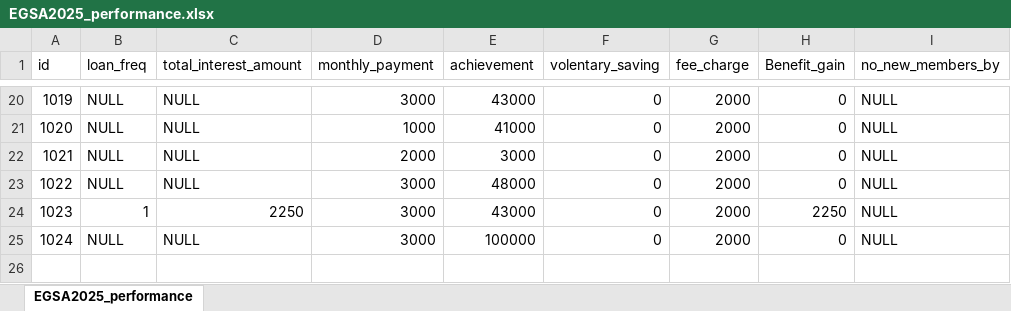
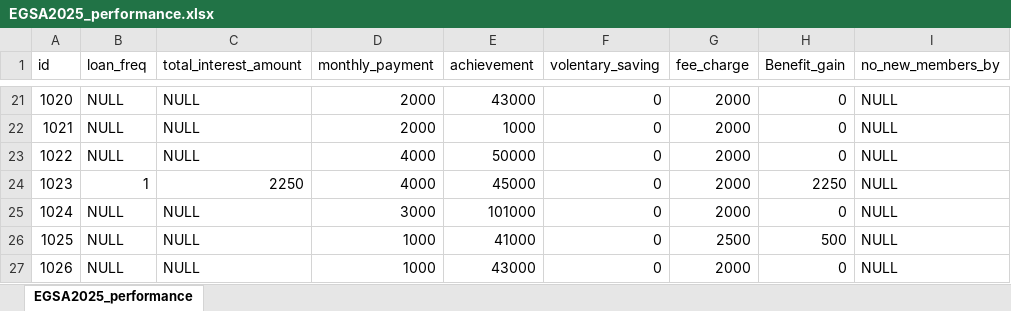
Before and after one commit to Walfaanaa/EGSA2025_performance, an Excel workbook: EGSA2025_performance.xlsx, sheet EGSA2025_performance, drawn as a sheet; only a part is shown, gaps mark what is left out; values as stored, in another font and other column widths than the file's, no borders; removed rows and columns are numbered as before the commit, all else as after; the diff covers the shown part only; the diff names each change by its address in the sheet, - before the commit and + after, or states it on an @@ line.

```diff
--- a/EGSA2025_performance.xlsx (sheet EGSA2025_performance)
+++ b/EGSA2025_performance.xlsx (sheet EGSA2025_performance)
@@ column A (id) renumbered between rows 20 and 21 @@
-D21 (monthly_payment): 3000
+D21 (monthly_payment): 2000
-row 21: 1020 | NULL | NULL | 1000 | 41000 | 0 | 2000 | 0 | NULL
-E22 (achievement): 3000
+E22 (achievement): 1000
-D23:D24 (monthly_payment): 3000
+D23:D24 (monthly_payment): 4000
-E23 (achievement): 48000
+E23 (achievement): 50000
-E24 (achievement): 43000
+E24 (achievement): 45000
-E25 (achievement): 100000
+E25 (achievement): 101000
+row 26: 1025 | NULL | NULL | 1000 | 41000 | 0 | 2500 | 500 | NULL
+row 27: 1026 | NULL | NULL | 1000 | 43000 | 0 | 2000 | 0 | NULL
```
Also changed, not shown: 5 added rows, 4 removed rows and 32 edited cells elsewhere in this sheet.
